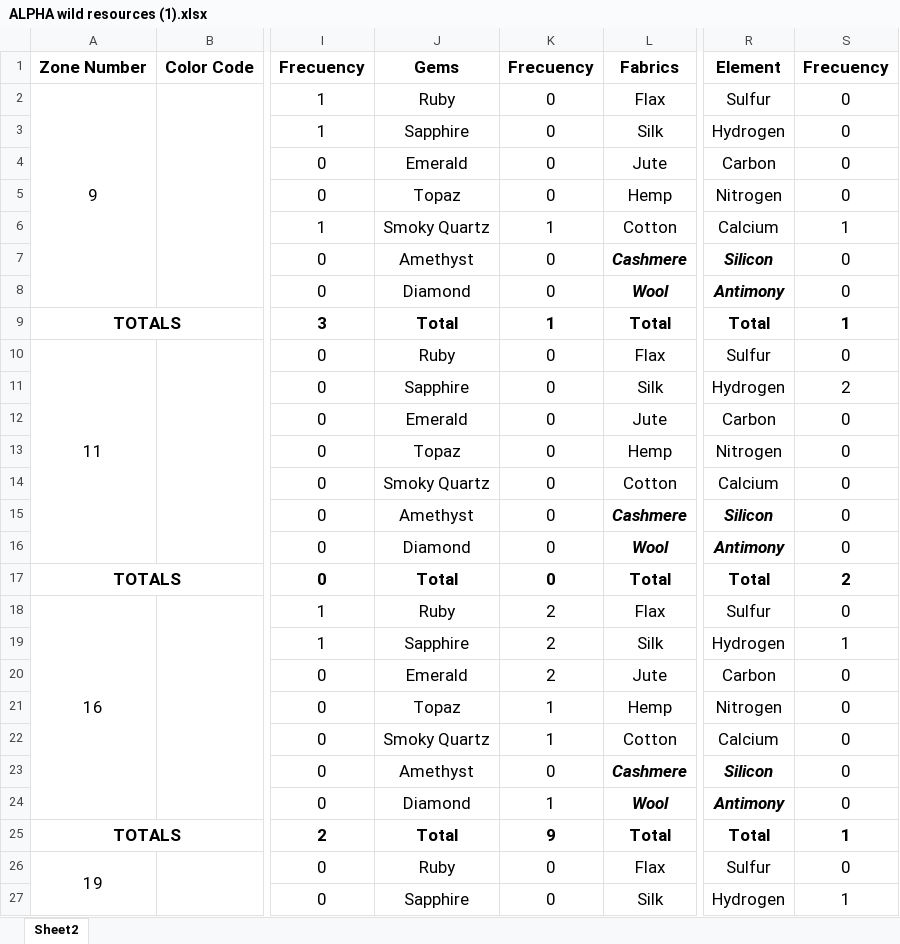
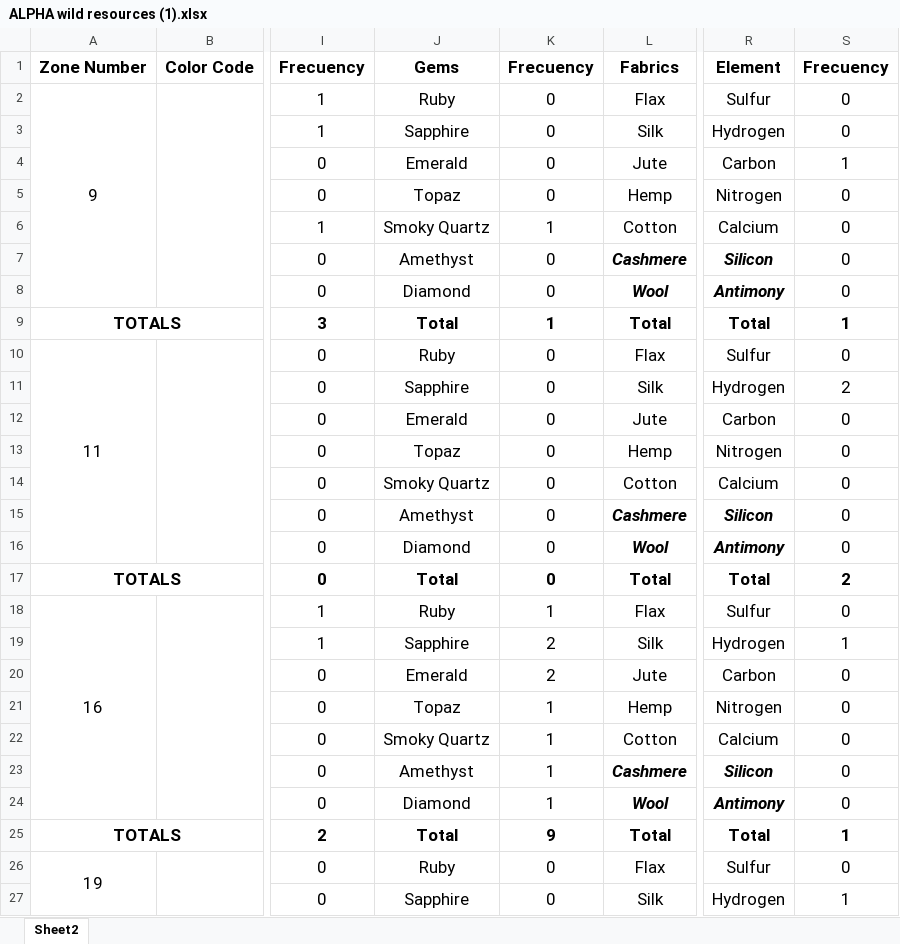
Before and after one commit to Altr29/runiverse-sinkstaps, an Excel workbook: source/ALPHA wild resources (1).xlsx, sheet Sheet2, drawn as a sheet; only a part is shown, gaps mark what is left out; values as stored, in another font and other column widths than the file's, no borders; charts and pictures not drawn; the diff names each change by its address in the sheet, - before the commit and + after, or states it on an @@ line.

```diff
--- a/source/ALPHA wild resources (1).xlsx (sheet Sheet2)
+++ b/source/ALPHA wild resources (1).xlsx (sheet Sheet2)
-S4: 0
+S4: 1
-S6: 1
+S6: 0
-K18: 2
+K18: 1
-K23: 0
+K23: 1
```
Also changed, not shown: 2 other files.
